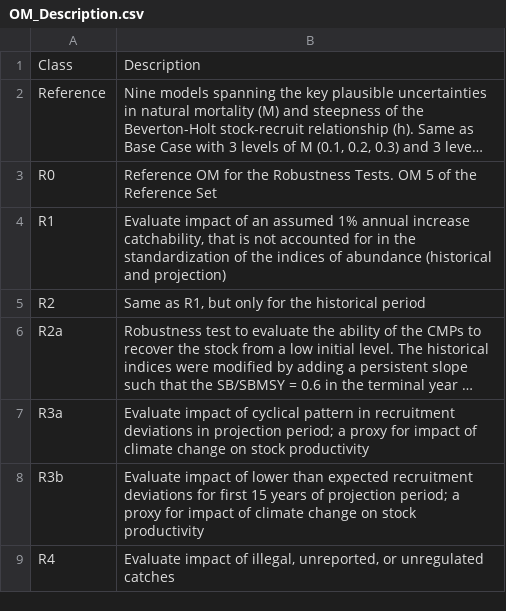
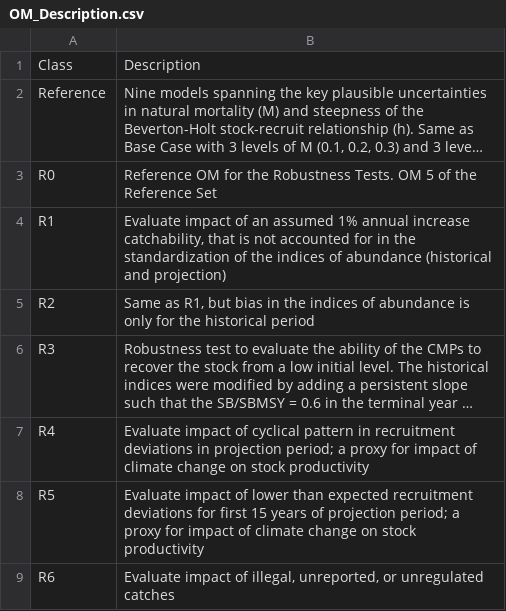
Before and after one commit to ICCAT/nswo-mse, a CSV file: inst/OM_Description.csv, drawn as a sheet; long unchanged cells end in …; removed rows and columns are numbered as before the commit, all else as after; the diff names each change by its address in the sheet, - before the commit and + after, or states it on an @@ line.

```diff
--- a/inst/OM_Description.csv
+++ b/inst/OM_Description.csv
-B5: …R1, but only for…
+B5: …R1, but bias in the indices of abundance is only for…
-A6: R2a
+A6: R3
-row 7: R3a | Evaluate impact of cyclical pattern in recruitment deviations in projection period; a proxy for impact of climate change on stock productivity
-row 8: R3b | Evaluate impact of lower than expected recruitment deviations for first 15 years of projection period; a proxy for impact of climate change on stock productivity
-B7: …impact of illegal, unreported, or unregulated catches
+B7: …impact of cyclical pattern in recruitment deviations in projection period; a proxy for impact of climate change on stock productivity
+row 8: R5 | Evaluate impact of lower than expected recruitment deviations for first 15 years of projection period; a proxy for impact of climate change on stock productivity
+row 9: R6 | Evaluate impact of illegal, unreported, or unregulated catches
```
Also changed, not shown: inst/CMP_description2.csv, 12 other files.
